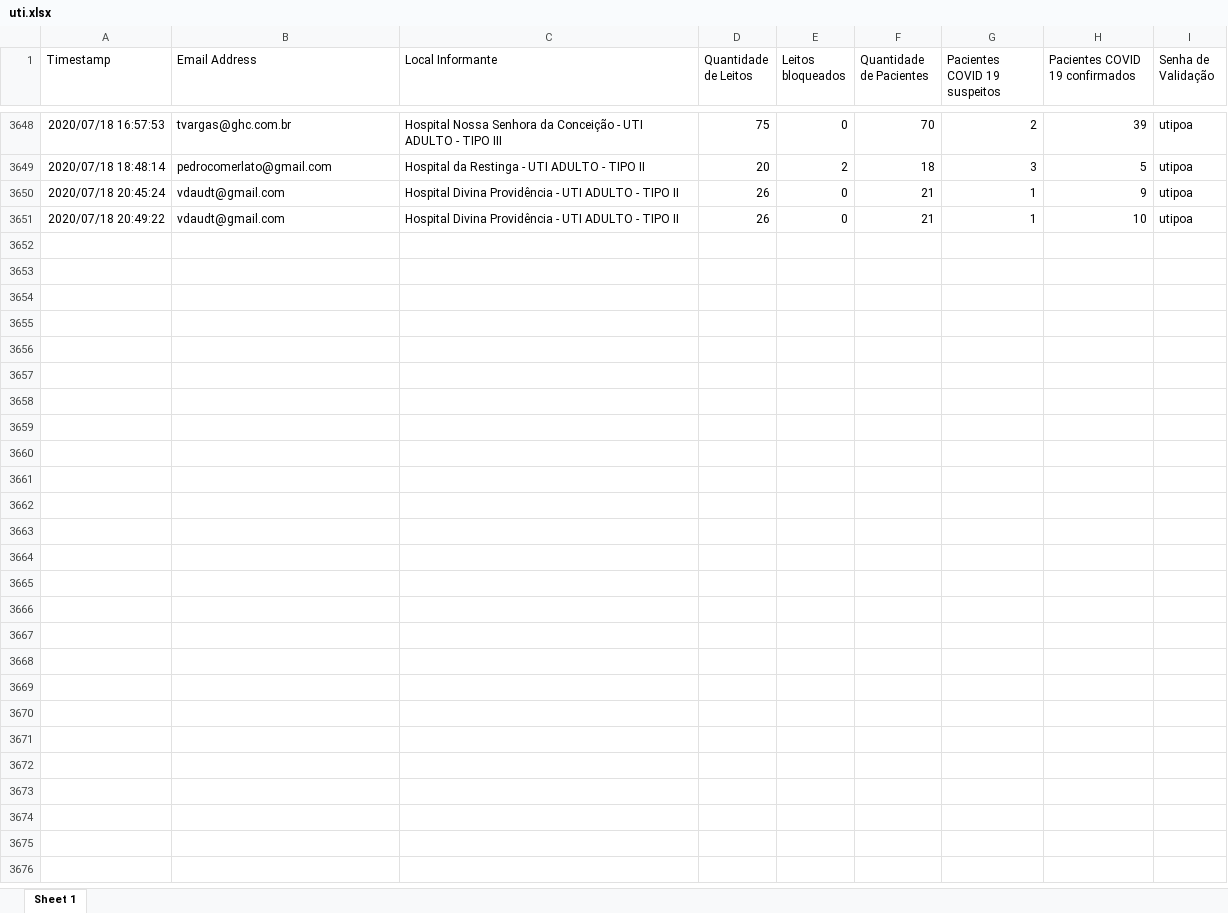
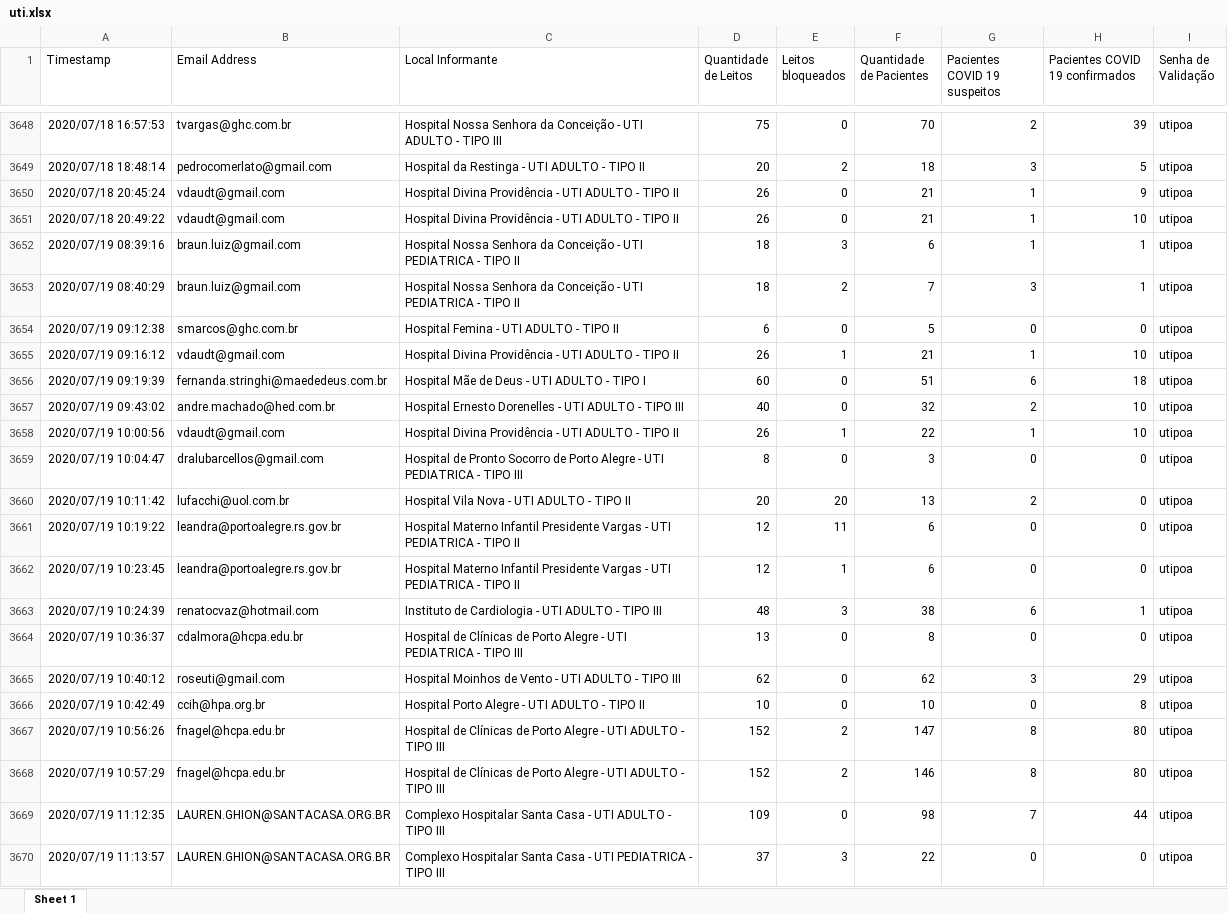
Before and after one commit to msrodrigues/CoronaApp, an Excel workbook: Corona/uti.xlsx, sheet Sheet 1, drawn as a sheet; only a part is shown, gaps mark what is left out; values as stored, in another font and other column widths than the file's, no borders; the diff covers the shown part only; the diff names each change by its address in the sheet, - before the commit and + after, or states it on an @@ line.

```diff
--- a/Corona/uti.xlsx (sheet Sheet 1)
+++ b/Corona/uti.xlsx (sheet Sheet 1)
+row 3652: 2020/07/19 08:39:16 | braun.luiz@gmail.com | Hospital Nossa Senhora da Conceição - UTI PEDIATRICA - TIPO II | 18 | 3 | 6 | 1 | 1 | utipoa
+row 3653: 2020/07/19 08:40:29 | braun.luiz@gmail.com | Hospital Nossa Senhora da Conceição - UTI PEDIATRICA - TIPO II | 18 | 2 | 7 | 3 | 1 | utipoa
+row 3654: 2020/07/19 09:12:38 | smarcos@ghc.com.br | Hospital Femina - UTI ADULTO - TIPO II | 6 | 0 | 5 | 0 | 0 | utipoa
+row 3655: 2020/07/19 09:16:12 | vdaudt@gmail.com | Hospital Divina Providência - UTI ADULTO - TIPO II | 26 | 1 | 21 | 1 | 10 | utipoa
+row 3656: 2020/07/19 09:19:39 | fernanda.stringhi@maededeus.com.br | Hospital Mãe de Deus - UTI ADULTO - TIPO I | 60 | 0 | 51 | 6 | 18 | utipoa
+row 3657: 2020/07/19 09:43:02 | andre.machado@hed.com.br | Hospital Ernesto Dorenelles - UTI ADULTO - TIPO III | 40 | 0 | 32 | 2 | 10 | utipoa
+row 3658: 2020/07/19 10:00:56 | vdaudt@gmail.com | Hospital Divina Providência - UTI ADULTO - TIPO II | 26 | 1 | 22 | 1 | 10 | utipoa
+row 3659: 2020/07/19 10:04:47 | dralubarcellos@gmail.com | Hospital de Pronto Socorro de Porto Alegre - UTI PEDIATRICA - TIPO III | 8 | 0 | 3 | 0 | 0 | utipoa
+row 3660: 2020/07/19 10:11:42 | lufacchi@uol.com.br | Hospital Vila Nova - UTI ADULTO - TIPO II | 20 | 20 | 13 | 2 | 0 | utipoa
+row 3661: 2020/07/19 10:19:22 | leandra@portoalegre.rs.gov.br | Hospital Materno Infantil Presidente Vargas - UTI PEDIATRICA - TIPO II | 12 | 11 | 6 | 0 | 0 | utipoa
+row 3662: 2020/07/19 10:23:45 | leandra@portoalegre.rs.gov.br | Hospital Materno Infantil Presidente Vargas - UTI PEDIATRICA - TIPO II | 12 | 1 | 6 | 0 | 0 | utipoa
+row 3663: 2020/07/19 10:24:39 | renatocvaz@hotmail.com | Instituto de Cardiologia - UTI ADULTO - TIPO III | 48 | 3 | 38 | 6 | 1 | utipoa
+row 3664: 2020/07/19 10:36:37 | cdalmora@hcpa.edu.br | Hospital de Clínicas de Porto Alegre - UTI PEDIATRICA - TIPO III | 13 | 0 | 8 | 0 | 0 | utipoa
+row 3665: 2020/07/19 10:40:12 | roseuti@gmail.com | Hospital Moinhos de Vento - UTI ADULTO - TIPO III | 62 | 0 | 62 | 3 | 29 | utipoa
+row 3666: 2020/07/19 10:42:49 | ccih@hpa.org.br | Hospital Porto Alegre - UTI ADULTO - TIPO II | 10 | 0 | 10 | 0 | 8 | utipoa
+row 3667: 2020/07/19 10:56:26 | fnagel@hcpa.edu.br | Hospital de Clínicas de Porto Alegre - UTI ADULTO - TIPO III | 152 | 2 | 147 | 8 | 80 | utipoa
+row 3668: 2020/07/19 10:57:29 | fnagel@hcpa.edu.br | Hospital de Clínicas de Porto Alegre - UTI ADULTO - TIPO III | 152 | 2 | 146 | 8 | 80 | utipoa
+row 3669: 2020/07/19 11:12:35 | LAUREN.GHION@SANTACASA.ORG.BR | Complexo Hospitalar Santa Casa - UTI ADULTO - TIPO III | 109 | 0 | 98 | 7 | 44 | utipoa
+row 3670: 2020/07/19 11:13:57 | LAUREN.GHION@SANTACASA.ORG.BR | Complexo Hospitalar Santa Casa - UTI PEDIATRICA - TIPO III | 37 | 3 | 22 | 0 | 0 | utipoa
```
Also changed, not shown: 138 added rows elsewhere in this sheet, 1 other file.
